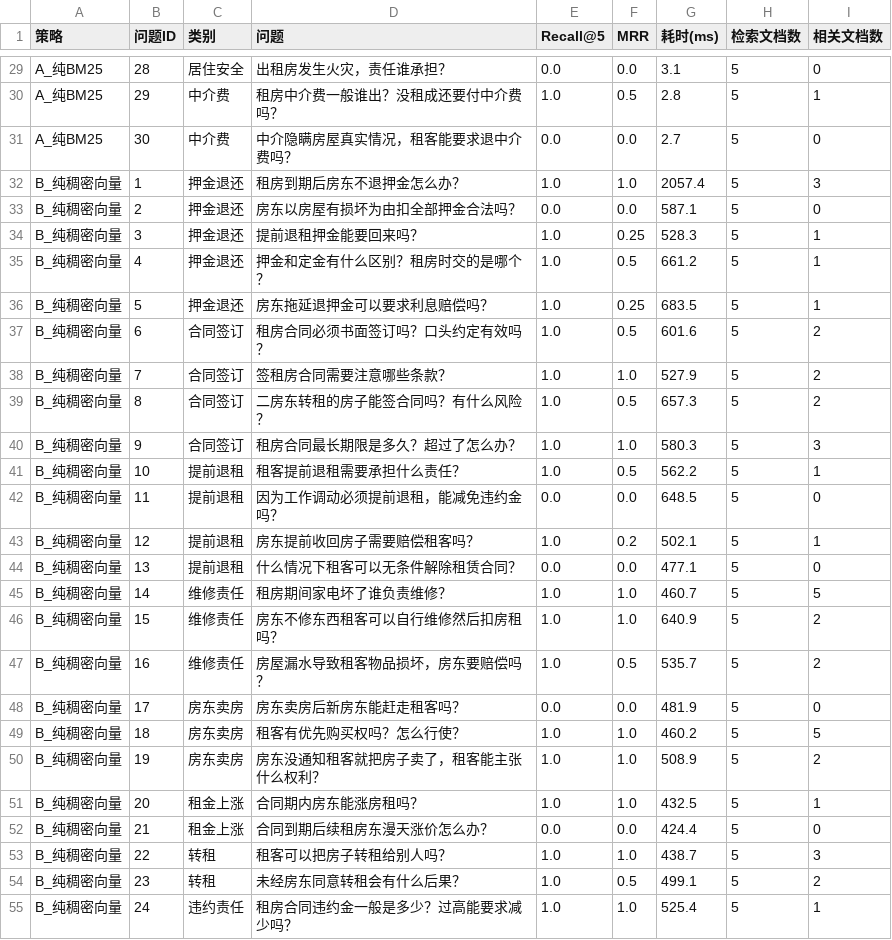
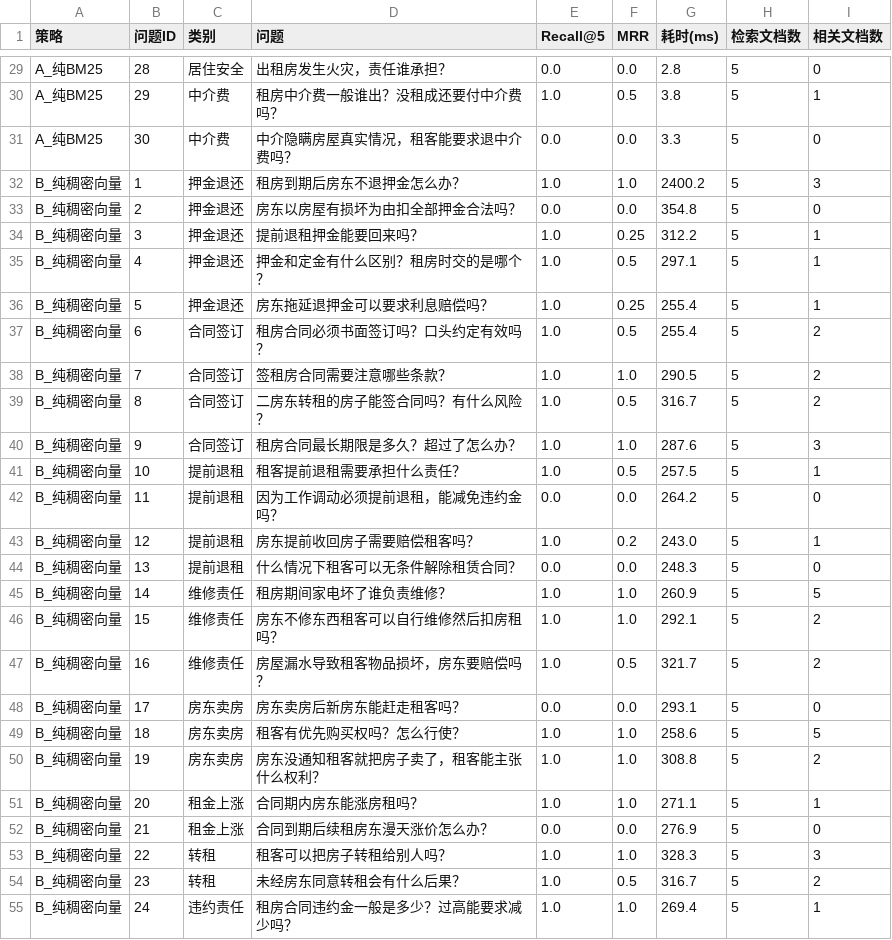
Before and after one commit to lucky-people/agent-rag, a CSV file: 实验脚本/results/rag_ablation_results.csv, drawn as a sheet; only a part is shown, gaps mark what is left out; the diff covers the shown part only; the diff names each change by its address in the sheet, - before the commit and + after, or states it on an @@ line.

```diff
--- a/实验脚本/results/rag_ablation_results.csv
+++ b/实验脚本/results/rag_ablation_results.csv
-G29 (耗时(ms)): 3.1
+G29 (耗时(ms)): 2.8
-G30 (耗时(ms)): 2.8
+G30 (耗时(ms)): 3.8
-G31 (耗时(ms)): 2.7
+G31 (耗时(ms)): 3.3
-G32 (耗时(ms)): 2057.4
+G32 (耗时(ms)): 2400.2
-G33 (耗时(ms)): 587.1
+G33 (耗时(ms)): 354.8
-G34 (耗时(ms)): 528.3
+G34 (耗时(ms)): 312.2
-G35 (耗时(ms)): 661.2
+G35 (耗时(ms)): 297.1
-G36 (耗时(ms)): 683.5
+G36 (耗时(ms)): 255.4
-G37 (耗时(ms)): 601.6
+G37 (耗时(ms)): 255.4
-G38 (耗时(ms)): 527.9
+G38 (耗时(ms)): 290.5
-G39 (耗时(ms)): 657.3
+G39 (耗时(ms)): 316.7
-G40 (耗时(ms)): 580.3
+G40 (耗时(ms)): 287.6
-G41 (耗时(ms)): 562.2
+G41 (耗时(ms)): 257.5
-G42 (耗时(ms)): 648.5
+G42 (耗时(ms)): 264.2
-G43 (耗时(ms)): 502.1
+G43 (耗时(ms)): 243.0
-G44 (耗时(ms)): 477.1
+G44 (耗时(ms)): 248.3
-G45 (耗时(ms)): 460.7
+G45 (耗时(ms)): 260.9
-G46 (耗时(ms)): 640.9
+G46 (耗时(ms)): 292.1
-G47 (耗时(ms)): 535.7
+G47 (耗时(ms)): 321.7
-G48 (耗时(ms)): 481.9
+G48 (耗时(ms)): 293.1
-G49 (耗时(ms)): 460.2
+G49 (耗时(ms)): 258.6
-G50 (耗时(ms)): 508.9
+G50 (耗时(ms)): 308.8
-G51 (耗时(ms)): 432.5
+G51 (耗时(ms)): 271.1
-G52 (耗时(ms)): 424.4
+G52 (耗时(ms)): 276.9
-G53 (耗时(ms)): 438.7
+G53 (耗时(ms)): 328.3
-G54 (耗时(ms)): 499.1
+G54 (耗时(ms)): 316.7
-G55 (耗时(ms)): 525.4
+G55 (耗时(ms)): 269.4
```
Also changed, not shown: 93 edited cells elsewhere in this file, 10 other files.
